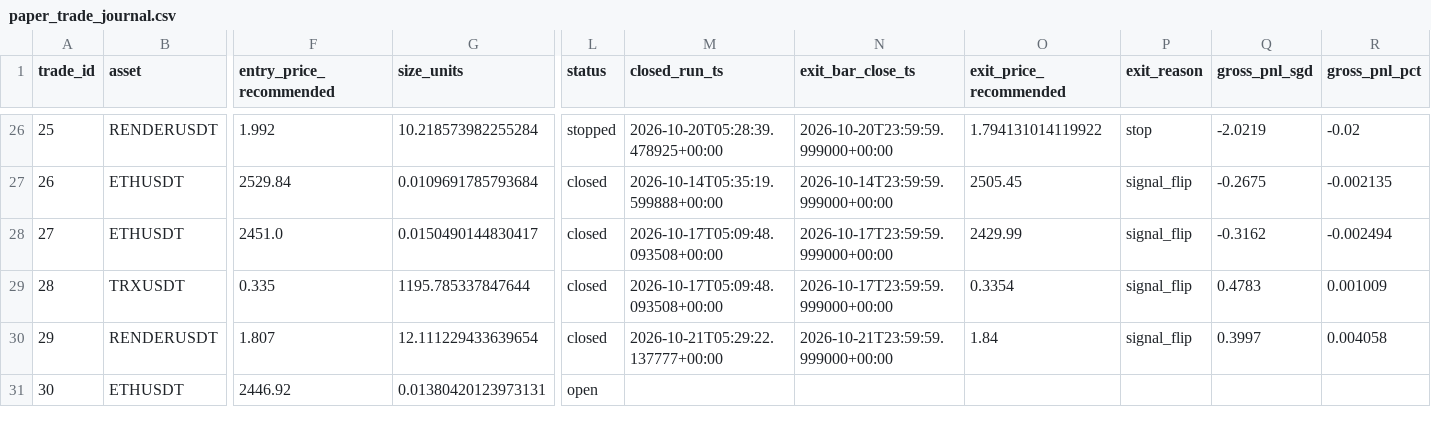
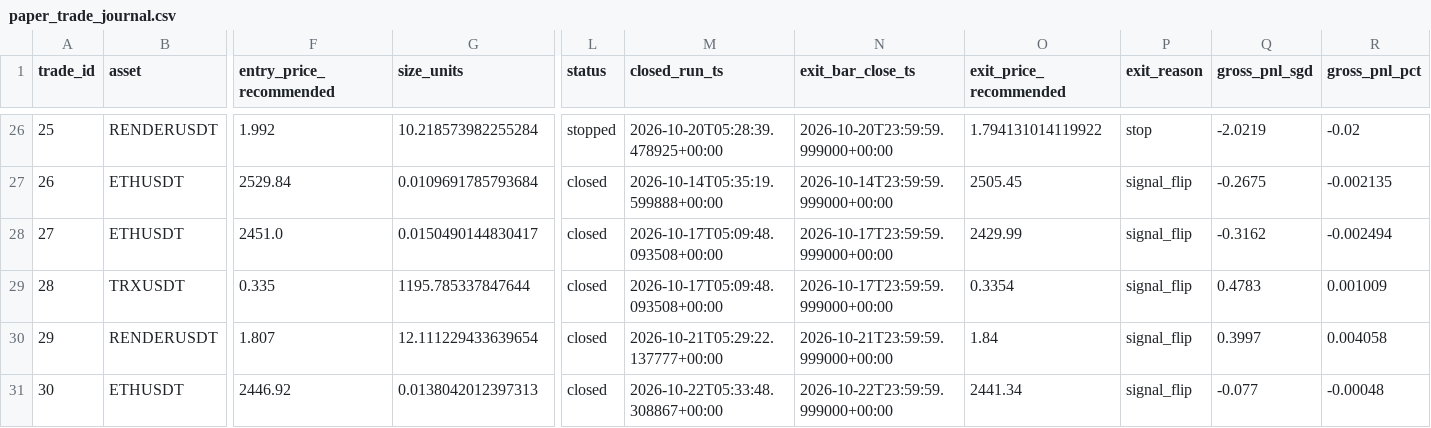
Before and after one commit to Matthew-Kurniawan/crypto-paper-trade, a CSV file: data/processed/live/paper_trade_journal.csv, drawn as a sheet; only a part is shown, gaps mark what is left out; the diff names each change by its address in the sheet, - before the commit and + after, or states it on an @@ line.

```diff
--- a/data/processed/live/paper_trade_journal.csv
+++ b/data/processed/live/paper_trade_journal.csv
-G31 (size_units): 0.01380420123973131
+G31 (size_units): 0.0138042012397313
-L31 (status): open
+L31 (status): closed
-M31 (closed_run_ts): (empty)
+M31 (closed_run_ts): 2026-10-22T05:33:48.308867+00:00
-N31 (exit_bar_close_ts): (empty)
+N31 (exit_bar_close_ts): 2026-10-22T23:59:59.999000+00:00
-O31 (exit_price_recommended): (empty)
+O31 (exit_price_recommended): 2441.34
-P31 (exit_reason): (empty)
+P31 (exit_reason): signal_flip
-Q31 (gross_pnl_sgd): (empty)
+Q31 (gross_pnl_sgd): -0.077
-R31 (gross_pnl_pct): (empty)
+R31 (gross_pnl_pct): -0.00048
```
Also changed, not shown: data/processed/live/decisions_log.csv, 5 other files.
